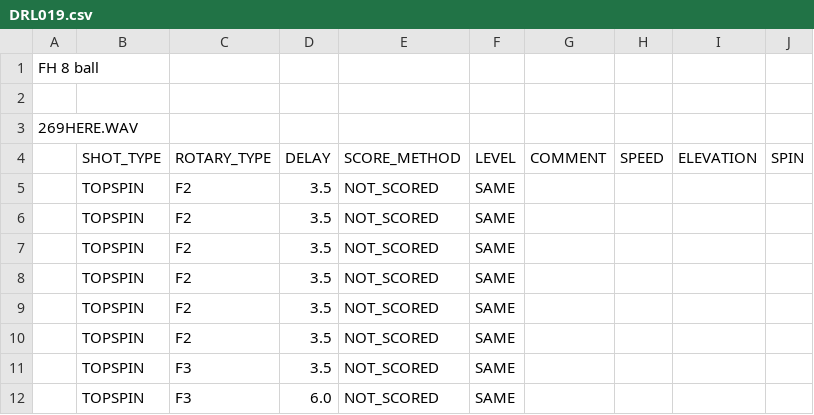
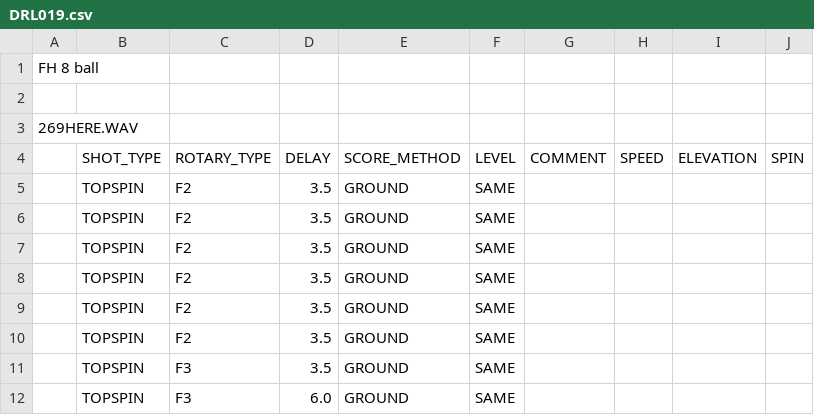
Before and after one commit to davidcjordan/drills, a CSV file: DRL019.csv, drawn as a sheet.

Commit message:
change from not scored

```diff
--- a/DRL019.csv
+++ b/DRL019.csv
@@ -4,9 +4,9 @@
 ,SHOT_TYPE,ROTARY_TYPE,DELAY,SCORE_METHOD,LEVEL,COMMENT,SPEED,ELEVATION,SPIN
-,TOPSPIN,F2,3.5,NOT_SCORED,SAME,,,,
-,TOPSPIN,F2,3.5,NOT_SCORED,SAME,,,,
-,TOPSPIN,F2,3.5,NOT_SCORED,SAME,,,,
-,TOPSPIN,F2,3.5,NOT_SCORED,SAME,,,,
-,TOPSPIN,F2,3.5,NOT_SCORED,SAME,,,,
-,TOPSPIN,F2,3.5,NOT_SCORED,SAME,,,,
-,TOPSPIN,F3,3.5,NOT_SCORED,SAME,,,,
-,TOPSPIN,F3,6.0,NOT_SCORED,SAME,,,,
+,TOPSPIN,F2,3.5,GROUND,SAME,,,,
+,TOPSPIN,F2,3.5,GROUND,SAME,,,,
+,TOPSPIN,F2,3.5,GROUND,SAME,,,,
+,TOPSPIN,F2,3.5,GROUND,SAME,,,,
+,TOPSPIN,F2,3.5,GROUND,SAME,,,,
+,TOPSPIN,F2,3.5,GROUND,SAME,,,,
+,TOPSPIN,F3,3.5,GROUND,SAME,,,,
+,TOPSPIN,F3,6.0,GROUND,SAME,,,,
```
